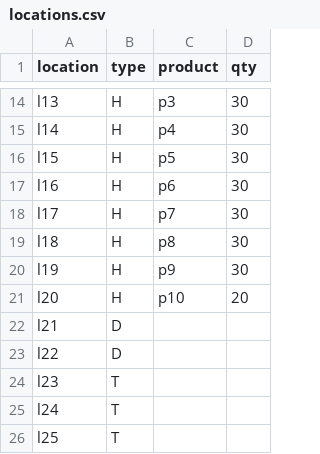
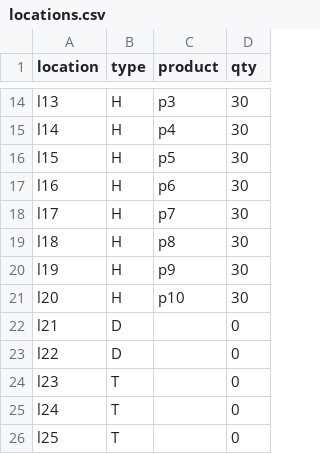
Before and after one commit to aspriya/Gymnasium_Warehouse, a CSV file: locations.csv, drawn as a sheet; only a part is shown, gaps mark what is left out.

Commit message:
show locations and wait agents if there is no enough qty to pick from the source location

```diff
--- a/locations.csv
+++ b/locations.csv
@@ -20,7 +20,7 @@ l18,H,p8,30
 l19,H,p9,30
-l20,H,p10,20
-l21,D,,
-l22,D,,
-l23,T,,
-l24,T,,
-l25,T,,
+l20,H,p10,30
+l21,D,,0
+l22,D,,0
+l23,T,,0
+l24,T,,0
+l25,T,,0
```
Also changed, not shown: task_completion_records.csv, 4 other files.
